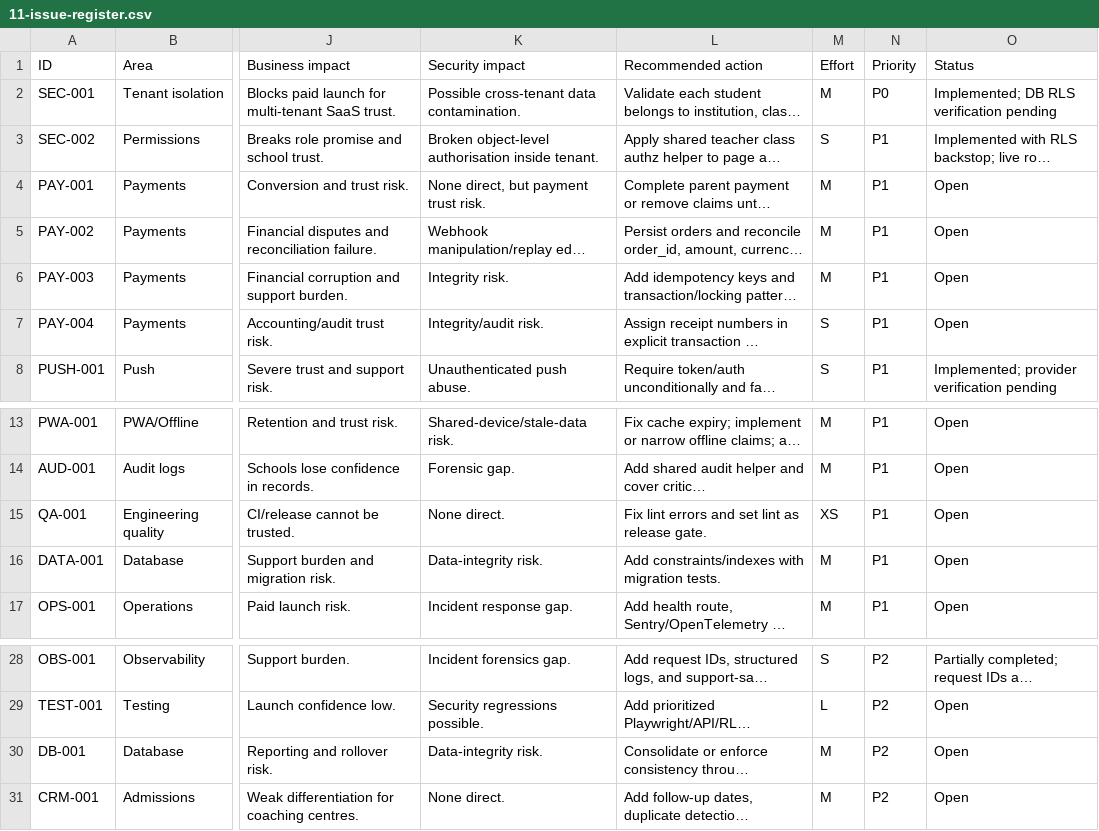
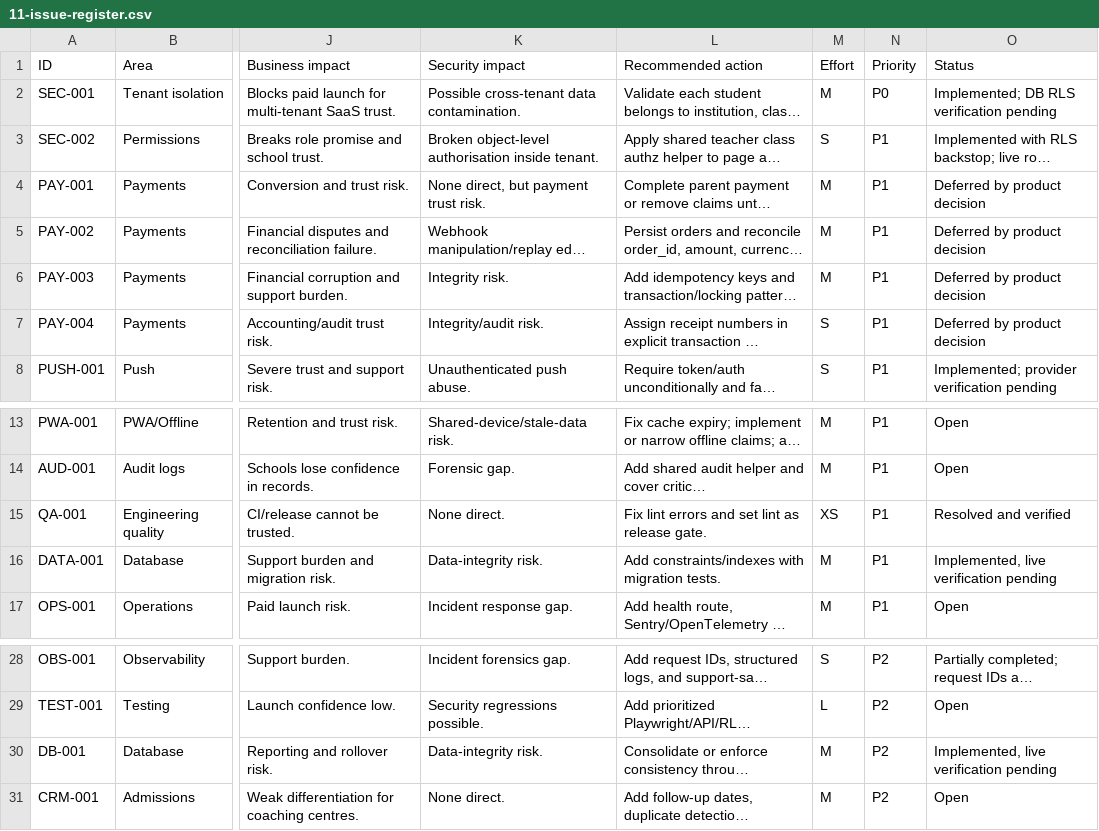
Before and after one commit to raghavendranani2323/EduOpsAI, a CSV file: docs/audit/2026-06-18/11-issue-register.csv, drawn as a sheet; only a part is shown, gaps mark what is left out; long unchanged cells end in …; the diff names each change by its address in the sheet, - before the commit and + after, or states it on an @@ line.

Commit message:
strengthen non-payment data integrity

```diff
--- a/docs/audit/2026-06-18/11-issue-register.csv
+++ b/docs/audit/2026-06-18/11-issue-register.csv
-O4:O7 (Status): Open
+O4:O7 (Status): Deferred by product decision
-O15 (Status): Open
+O15 (Status): Resolved and verified
-O16 (Status): Open
+O16 (Status): Implemented, live verification pending
-O30 (Status): Open
+O30 (Status): Implemented, live verification pending
```
Also changed, not shown: 30 other files.
